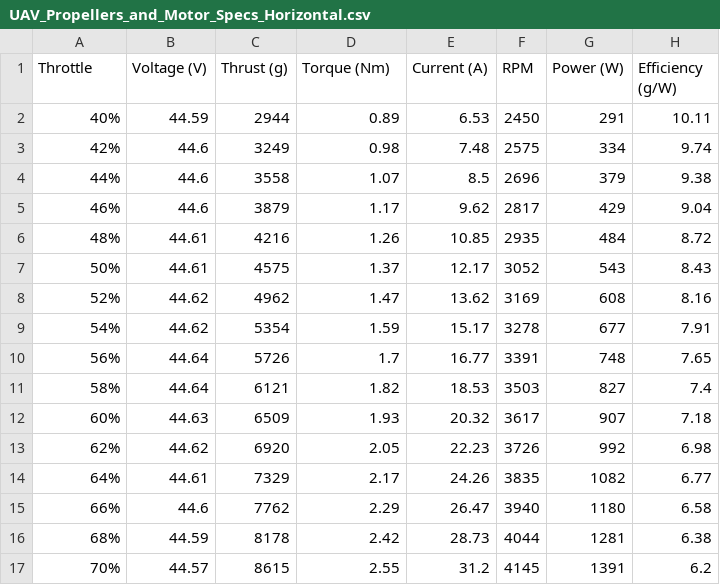
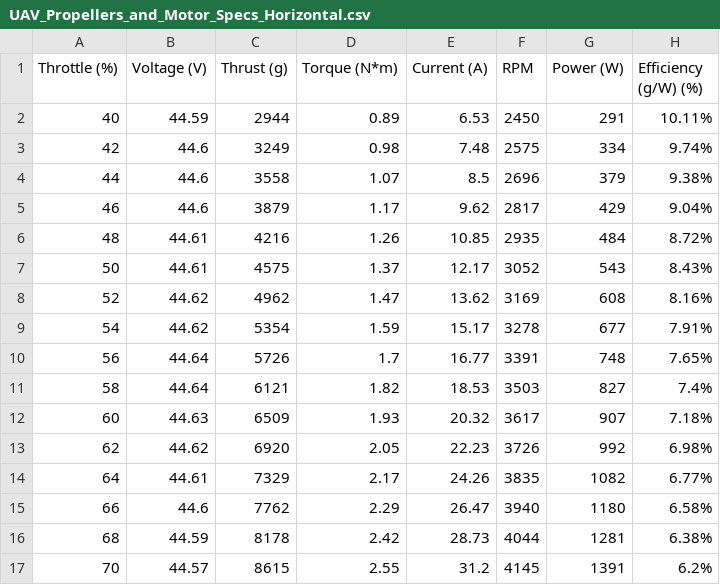
Before and after one commit to emileschummer/UFC-DSE-Group27, a CSV file: Final_UAV_Sizing/Input/Prop_Engine_Data/UAV_Propellers_and_Motor_Specs_Horizontal.csv, drawn as a sheet; only a part is shown; the diff covers the shown part only.

```diff
--- a/Final_UAV_Sizing/Input/Prop_Engine_Data/UAV_Propellers_and_Motor_Specs_Horizontal.csv
+++ b/Final_UAV_Sizing/Input/Prop_Engine_Data/UAV_Propellers_and_Motor_Specs_Horizontal.csv
@@ -1,17 +1,17 @@
-Throttle,Voltage (V),Thrust (g),Torque (Nm),Current (A),RPM,Power (W),Efficiency (g/W)
-40%,44.59,2944,0.89,6.53,2450,291,10.11
-42%,44.6,3249,0.98,7.48,2575,334,9.74
-44%,44.6,3558,1.07,8.5,2696,379,9.38
-46%,44.6,3879,1.17,9.62,2817,429,9.04
-48%,44.61,4216,1.26,10.85,2935,484,8.72
-50%,44.61,4575,1.37,12.17,3052,543,8.43
-52%,44.62,4962,1.47,13.62,3169,608,8.16
-54%,44.62,5354,1.59,15.17,3278,677,7.91
-56%,44.64,5726,1.7,16.77,3391,748,7.65
-58%,44.64,6121,1.82,18.53,3503,827,7.4
-60%,44.63,6509,1.93,20.32,3617,907,7.18
-62%,44.62,6920,2.05,22.23,3726,992,6.98
-64%,44.61,7329,2.17,24.26,3835,1082,6.77
-66%,44.6,7762,2.29,26.47,3940,1180,6.58
-68%,44.59,8178,2.42,28.73,4044,1281,6.38
-70%,44.57,8615,2.55,31.2,4145,1391,6.2
+Throttle (%) , Voltage (V) , Thrust (g) , Torque (N*m) , Current (A) , RPM , Power (W) , Efficiency (g/W) (%)
+40,44.59,2944,0.89,6.53,2450,291,10.11%
+42,44.6,3249,0.98,7.48,2575,334,9.74%
+44,44.6,3558,1.07,8.5,2696,379,9.38%
+46,44.6,3879,1.17,9.62,2817,429,9.04%
+48,44.61,4216,1.26,10.85,2935,484,8.72%
+50,44.61,4575,1.37,12.17,3052,543,8.43%
+52,44.62,4962,1.47,13.62,3169,608,8.16%
+54,44.62,5354,1.59,15.17,3278,677,7.91%
+56,44.64,5726,1.7,16.77,3391,748,7.65%
+58,44.64,6121,1.82,18.53,3503,827,7.4%
+60,44.63,6509,1.93,20.32,3617,907,7.18%
+62,44.62,6920,2.05,22.23,3726,992,6.98%
+64,44.61,7329,2.17,24.26,3835,1082,6.77%
+66,44.6,7762,2.29,26.47,3940,1180,6.58%
+68,44.59,8178,2.42,28.73,4044,1281,6.38%
+70,44.57,8615,2.55,31.2,4145,1391,6.2%
```
Also changed, not shown: 6 edited cells elsewhere in this file, Final_UAV_Sizing/Input/WingData/aero.csv, 14 other files.
